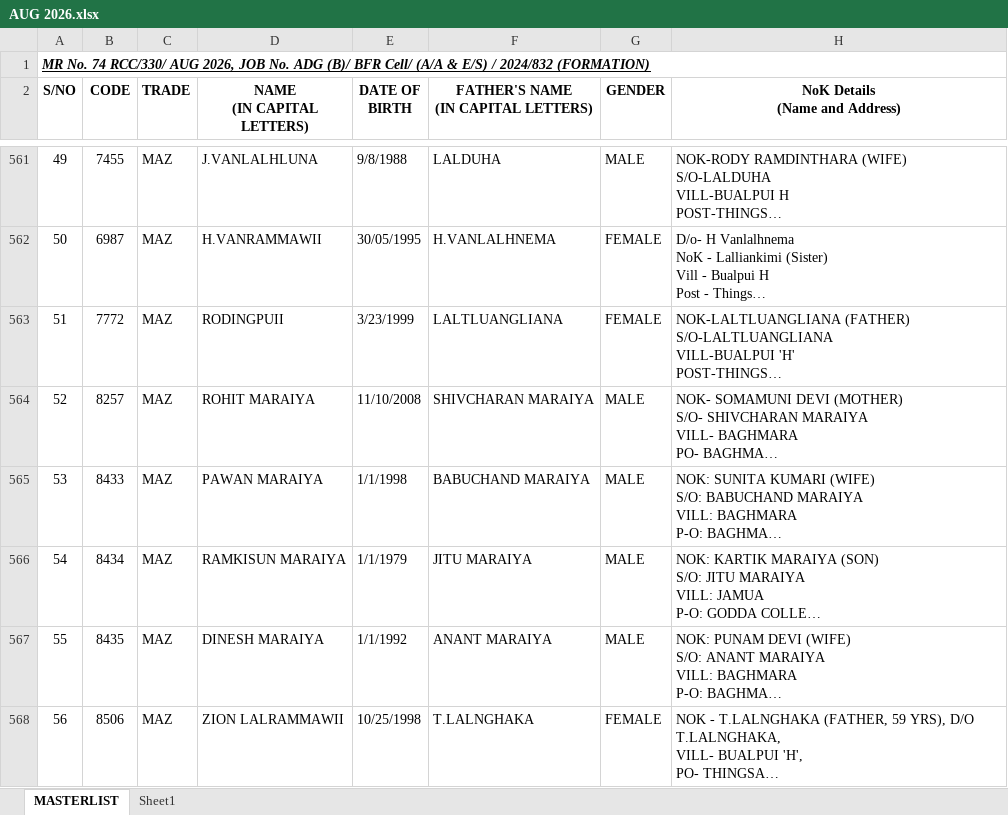
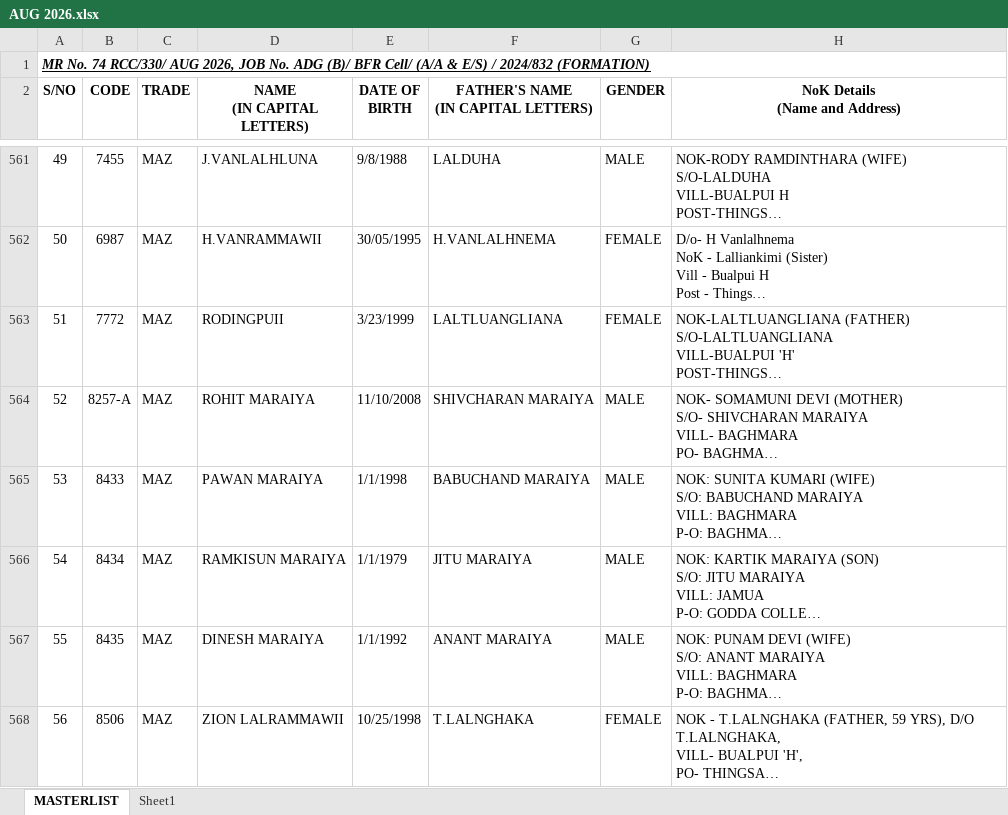
Before and after one commit to LALNEIHKIM/cpl-payment-app, an Excel workbook: AUG 2026.xlsx, sheet MASTERLIST, drawn as a sheet; only a part is shown, gaps mark what is left out; long unchanged cells end in …; values as stored, in another font and other column widths than the file's, no borders; conditional formats not drawn; the diff names each change by its address in the sheet, - before the commit and + after, or states it on an @@ line.

Commit message:
Add files via upload

```diff
--- a/AUG 2026.xlsx (sheet MASTERLIST)
+++ b/AUG 2026.xlsx (sheet MASTERLIST)
-B564 (CODE): 8257
+B564 (CODE): 8257-A
```
